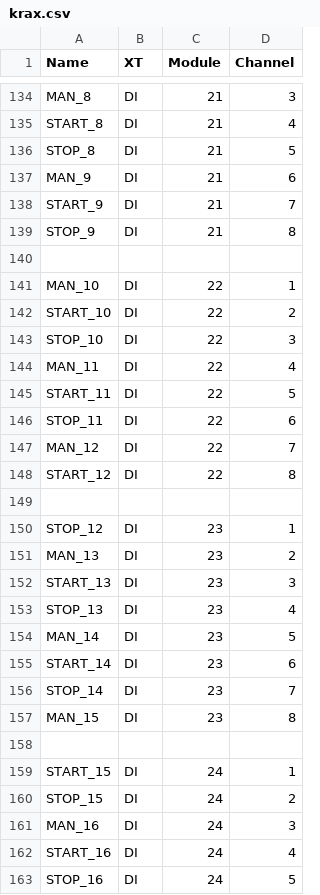
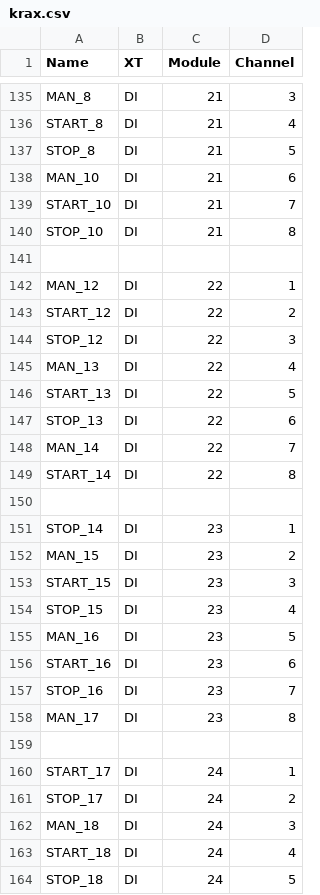
Before and after one commit to vlinnik/TREPEL-250817, a CSV file: src/krax.csv, drawn as a sheet; only a part is shown, gaps mark what is left out; the diff covers the shown part only.

```diff
--- a/src/krax.csv
+++ b/src/krax.csv
@@ -136,28 +137,28 @@ START_8;DI;21;4
 STOP_8;DI;21;5
-MAN_9;DI;21;6
-START_9;DI;21;7
-STOP_9;DI;21;8
+MAN_10;DI;21;6
+START_10;DI;21;7
+STOP_10;DI;21;8
 
-MAN_10;DI;22;1
-START_10;DI;22;2
-STOP_10;DI;22;3
-MAN_11;DI;22;4
-START_11;DI;22;5
-STOP_11;DI;22;6
-MAN_12;DI;22;7
-START_12;DI;22;8
+MAN_12;DI;22;1
+START_12;DI;22;2
+STOP_12;DI;22;3
+MAN_13;DI;22;4
+START_13;DI;22;5
+STOP_13;DI;22;6
+MAN_14;DI;22;7
+START_14;DI;22;8
 
-STOP_12;DI;23;1
-MAN_13;DI;23;2
-START_13;DI;23;3
-STOP_13;DI;23;4
-MAN_14;DI;23;5
-START_14;DI;23;6
-STOP_14;DI;23;7
-MAN_15;DI;23;8
+STOP_14;DI;23;1
+MAN_15;DI;23;2
+START_15;DI;23;3
+STOP_15;DI;23;4
+MAN_16;DI;23;5
+START_16;DI;23;6
+STOP_16;DI;23;7
+MAN_17;DI;23;8
 
-START_15;DI;24;1
-STOP_15;DI;24;2
-MAN_16;DI;24;3
-START_16;DI;24;4
-STOP_16;DI;24;5
+START_17;DI;24;1
+STOP_17;DI;24;2
+MAN_18;DI;24;3
+START_18;DI;24;4
+STOP_18;DI;24;5
```
Also changed, not shown: 1 added row, 8 removed rows and 19 edited cells elsewhere in this file, 12 other files.
